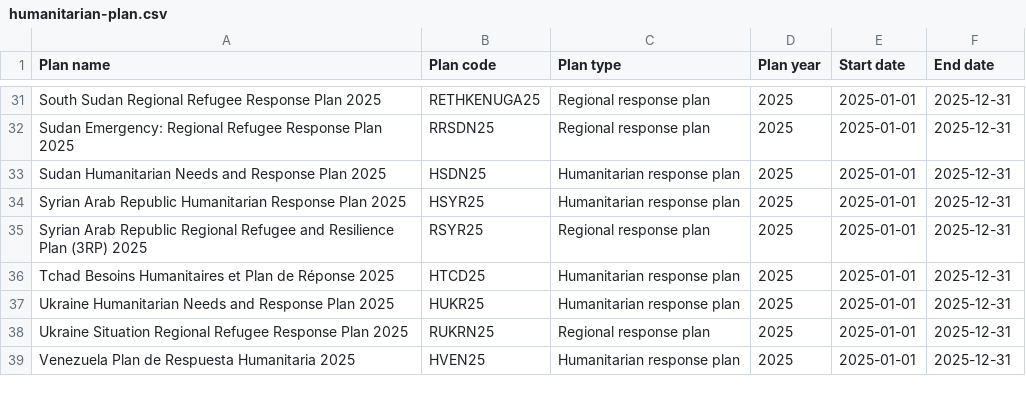
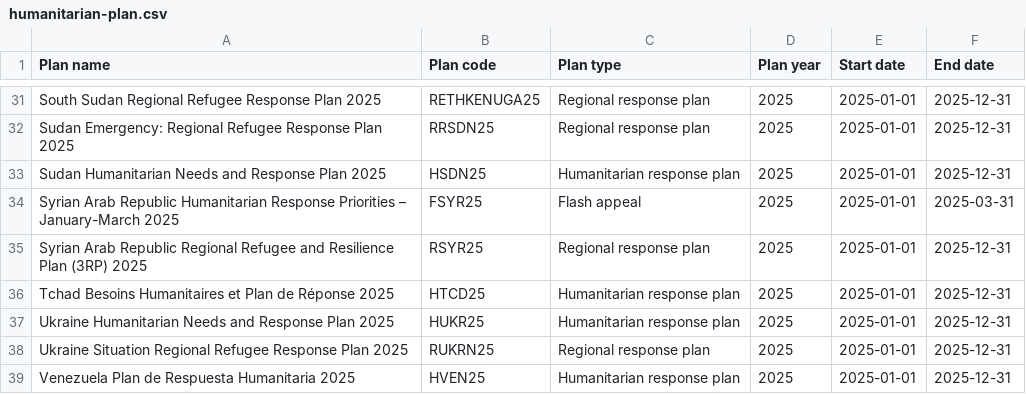
Before and after one commit to codeforIATI/humanitarian-plan-codelist, a CSV file: humanitarian-plan.csv, drawn as a sheet; only a part is shown, gaps mark what is left out.

Commit message:
deploy: adf0262c8f6f882ea9f8d209d723d747a1350cd5

```diff
--- a/humanitarian-plan.csv
+++ b/humanitarian-plan.csv
@@ -33,3 +33,3 @@ Sudan Emergency: Regional Refugee Response Plan 2025,RRSDN25,Regional response p
 Sudan Humanitarian Needs and Response Plan 2025,HSDN25,Humanitarian response plan,2025,2025-01-01,2025-12-31
-Syrian Arab Republic Humanitarian Response Plan 2025,HSYR25,Humanitarian response plan,2025,2025-01-01,2025-12-31
+Syrian Arab Republic Humanitarian Response Priorities – January-March 2025,FSYR25,Flash appeal,2025,2025-01-01,2025-03-31
 Syrian Arab Republic Regional Refugee and Resilience Plan (3RP) 2025,RSYR25,Regional response plan,2025,2025-01-01,2025-12-31
```
